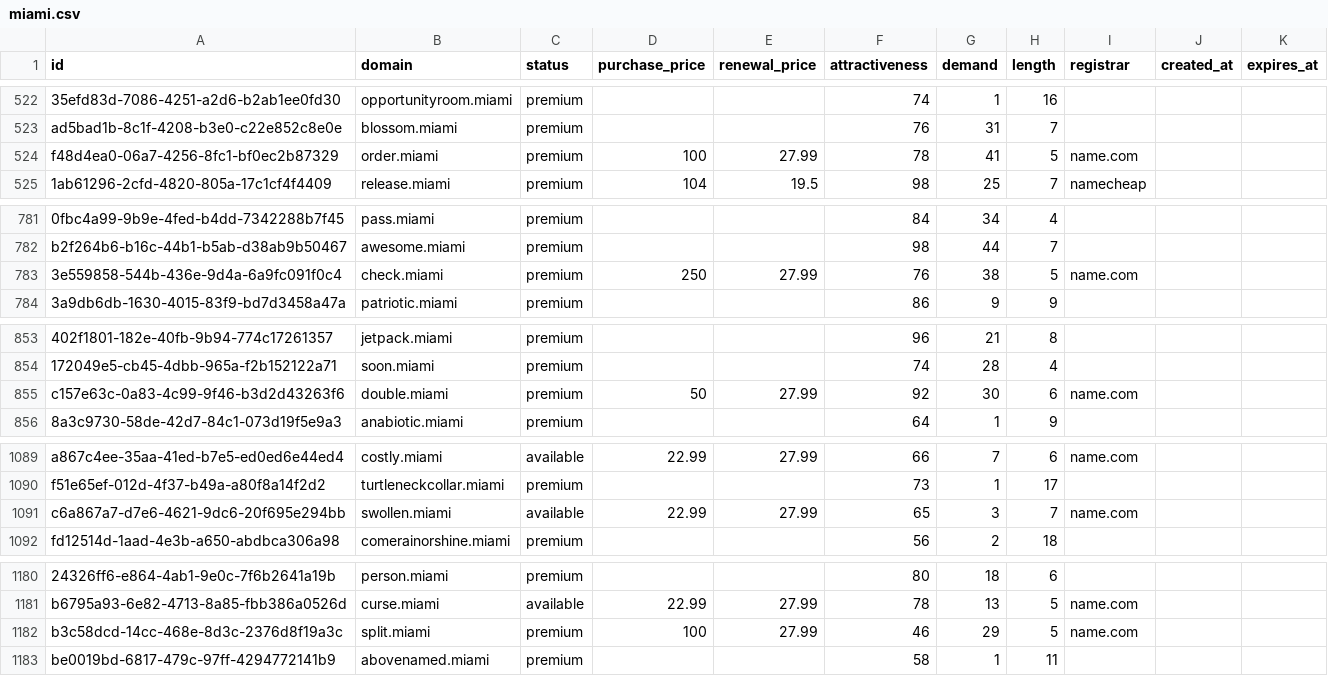
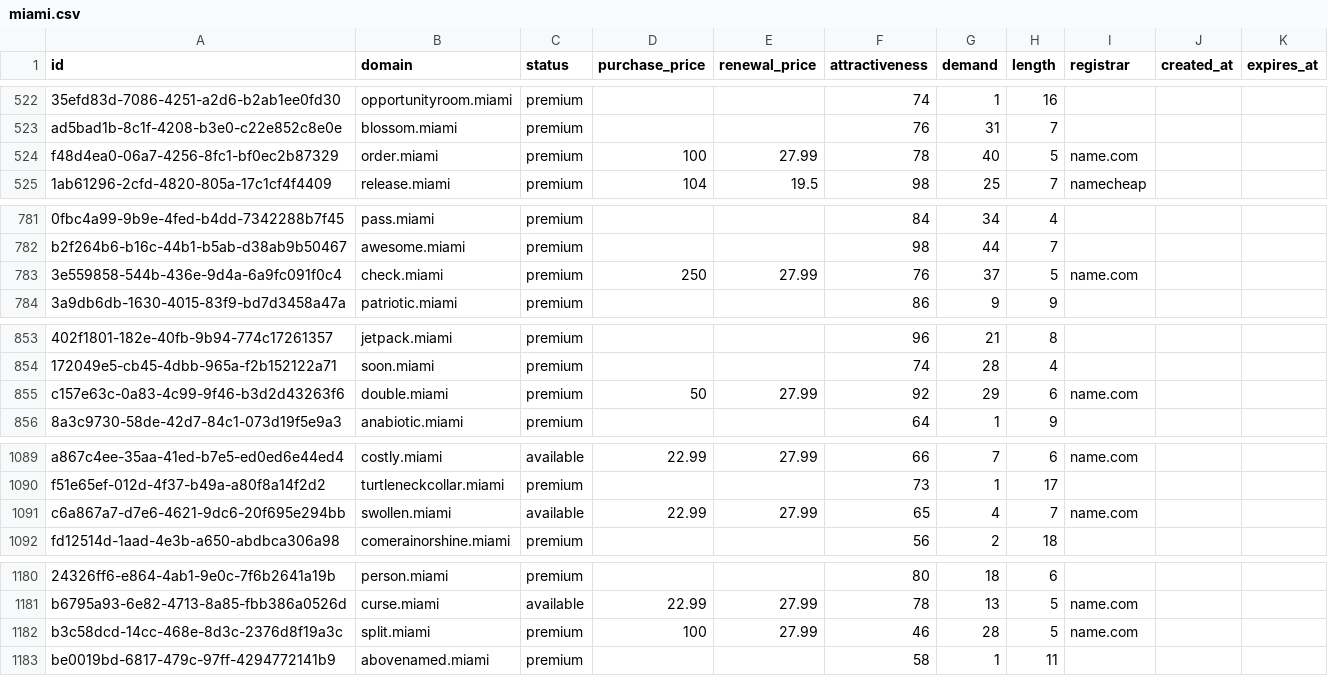
Before and after one commit to UniqueDomains/miami-oneword-domains, a CSV file: miami.csv, drawn as a sheet; only a part is shown, gaps mark what is left out; the diff covers the shown part only; the diff names each change by its address in the sheet, - before the commit and + after, or states it on an @@ line.

```diff
--- a/miami.csv
+++ b/miami.csv
-G524 (demand): 41
+G524 (demand): 40
-G783 (demand): 38
+G783 (demand): 37
-G855 (demand): 30
+G855 (demand): 29
-G1091 (demand): 3
+G1091 (demand): 4
-G1182 (demand): 29
+G1182 (demand): 28
```
Also changed, not shown: 89 edited cells elsewhere in this file, 2 other files.
